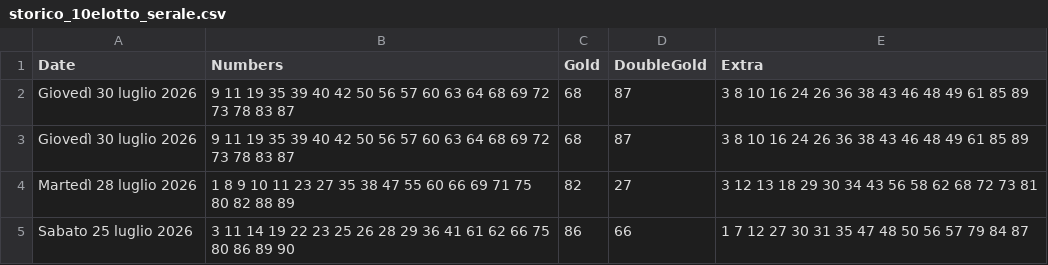
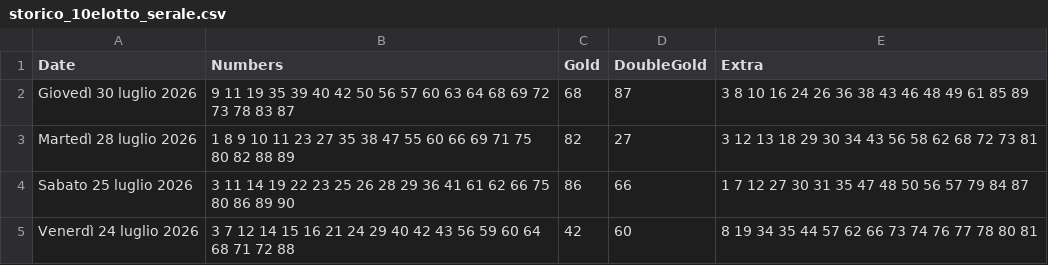
Before and after one commit to ilCamillo/lotto-serale-data, a CSV file: storico_10elotto_serale.csv, drawn as a sheet; only a part is shown; the shorter side is filled out with more unchanged rows.

Commit message:
Remove duplicate entry in storico_10elotto_serale.csv
Removed duplicate entry for 'Giovedì 30 luglio 2026'.

```diff
--- a/storico_10elotto_serale.csv
+++ b/storico_10elotto_serale.csv
@@ -2,3 +2,2 @@ Date;Numbers;Gold;DoubleGold;Extra
 Giovedì 30 luglio 2026;9 11 19 35 39 40 42 50 56 57 60 63 64 68 69 72 73 78 83 87;68;87;3 8 10 16 24 26 36 38 43 46 48 49 61 85 89
-Giovedì 30 luglio 2026;9 11 19 35 39 40 42 50 56 57 60 63 64 68 69 72 73 78 83 87;68;87;3 8 10 16 24 26 36 38 43 46 48 49 61 85 89
 Martedì 28 luglio 2026;1 8 9 10 11 23 27 35 38 47 55 60 66 69 71 75 80 82 88 89;82;27;3 12 13 18 29 30 34 43 56 58 62 68 72 73 81
```
